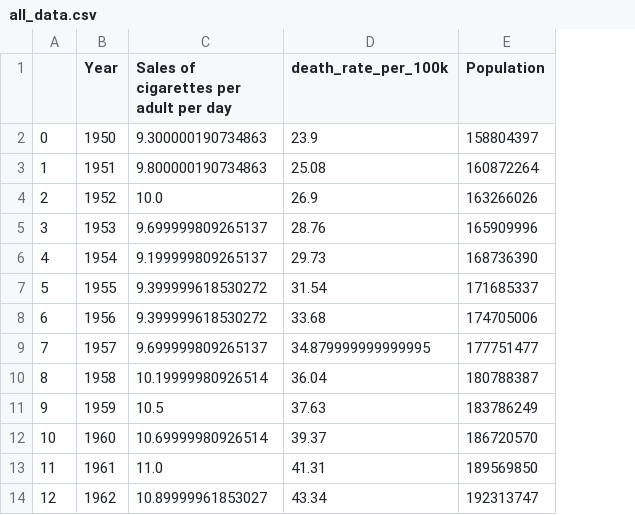
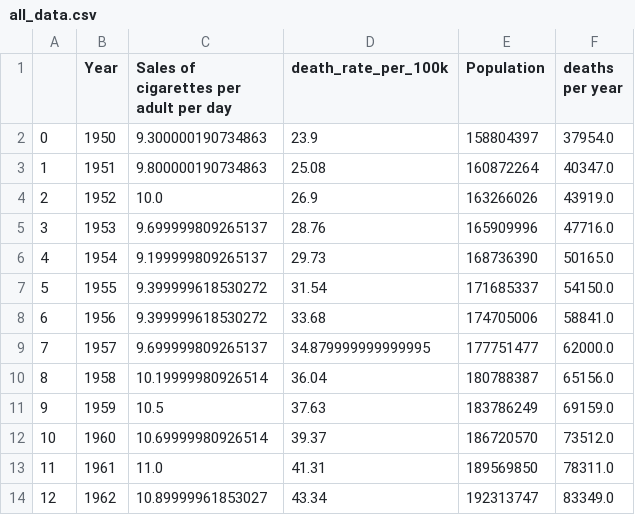
Before and after one commit to piotrbullet/DA_project, a CSV file: AnalysisData/all_data.csv, drawn as a sheet; only a part is shown; the diff names each change by its address in the sheet, - before the commit and + after, or states it on an @@ line.

Commit message:
added deaths per year to all_data.csv

```diff
--- a/AnalysisData/all_data.csv
+++ b/AnalysisData/all_data.csv
+column F (deaths per year), rows 2-14: 37954.0 | 40347.0 | 43919.0 | 47716.0 | 50165.0 | 54150.0 | 58841.0 | 62000.0 | 65156.0 | 69159.0 | 73512.0 | 78311.0 | 83349.0
```
Also changed, not shown: 1 other file.
